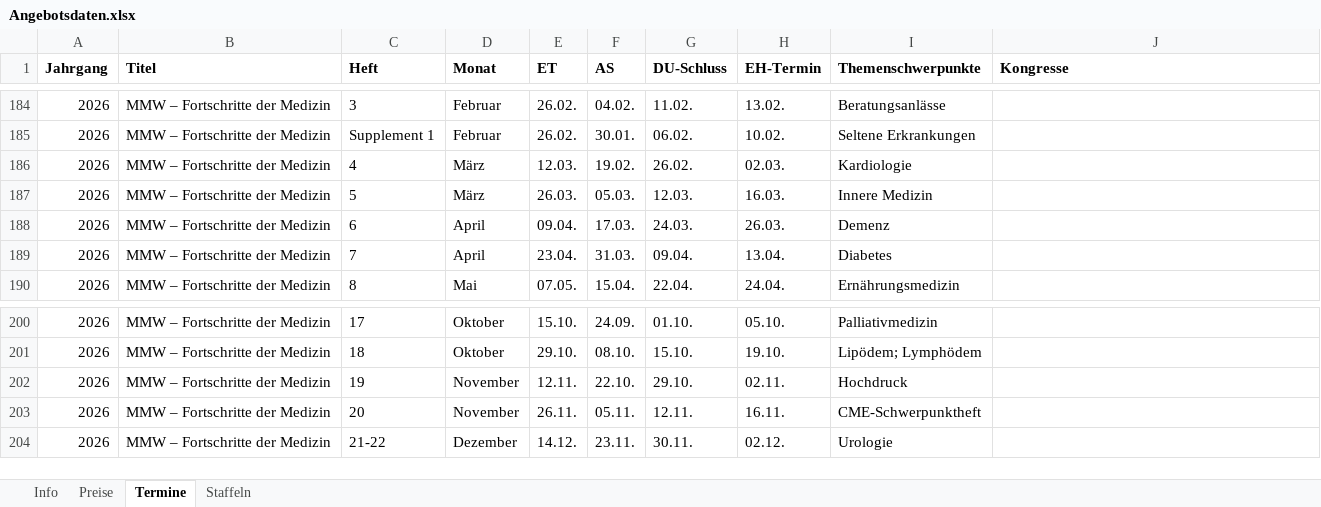
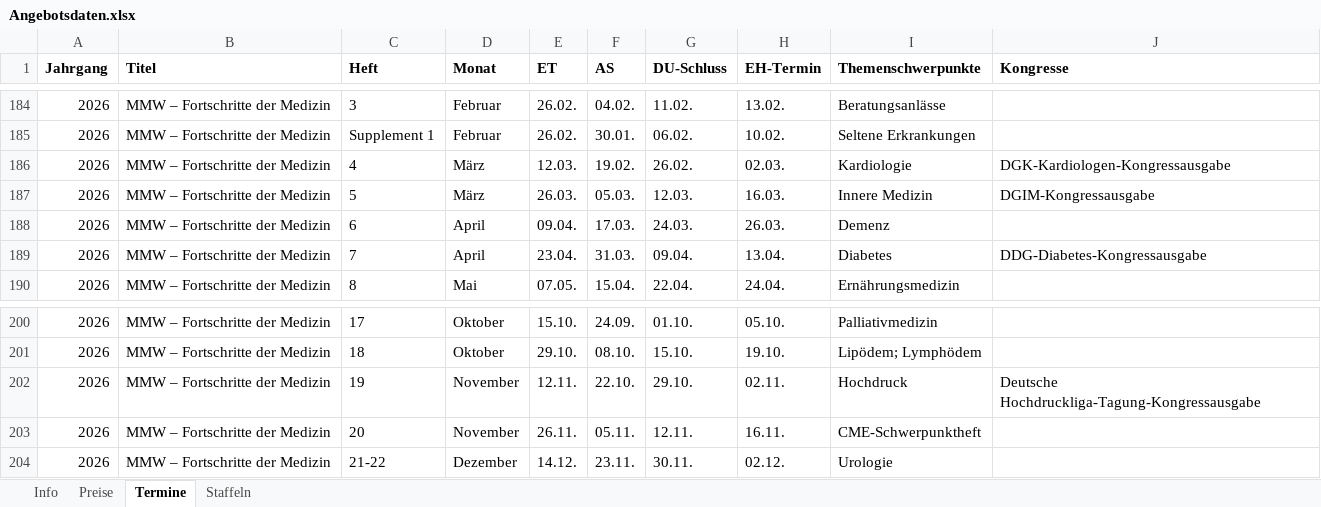
Before and after one commit to Barings1995/angebotswerkzeuge, an Excel workbook: Angebotsdaten.xlsx, sheet Termine, drawn as a sheet; only a part is shown, gaps mark what is left out; values as stored, in another font and other column widths than the file's, no borders; the diff names each change by its address in the sheet, - before the commit and + after, or states it on an @@ line.

```diff
--- a/Angebotsdaten.xlsx (sheet Termine)
+++ b/Angebotsdaten.xlsx (sheet Termine)
-J186 (Kongresse): (empty)
+J186 (Kongresse): DGK-Kardiologen-Kongressausgabe
-J187 (Kongresse): (empty)
+J187 (Kongresse): DGIM-Kongressausgabe
-J189 (Kongresse): (empty)
+J189 (Kongresse): DDG-Diabetes-Kongressausgabe
-J202 (Kongresse): (empty)
+J202 (Kongresse): Deutsche Hochdruckliga-Tagung-Kongressausgabe
```
Also changed, not shown: sheet Staffeln.
